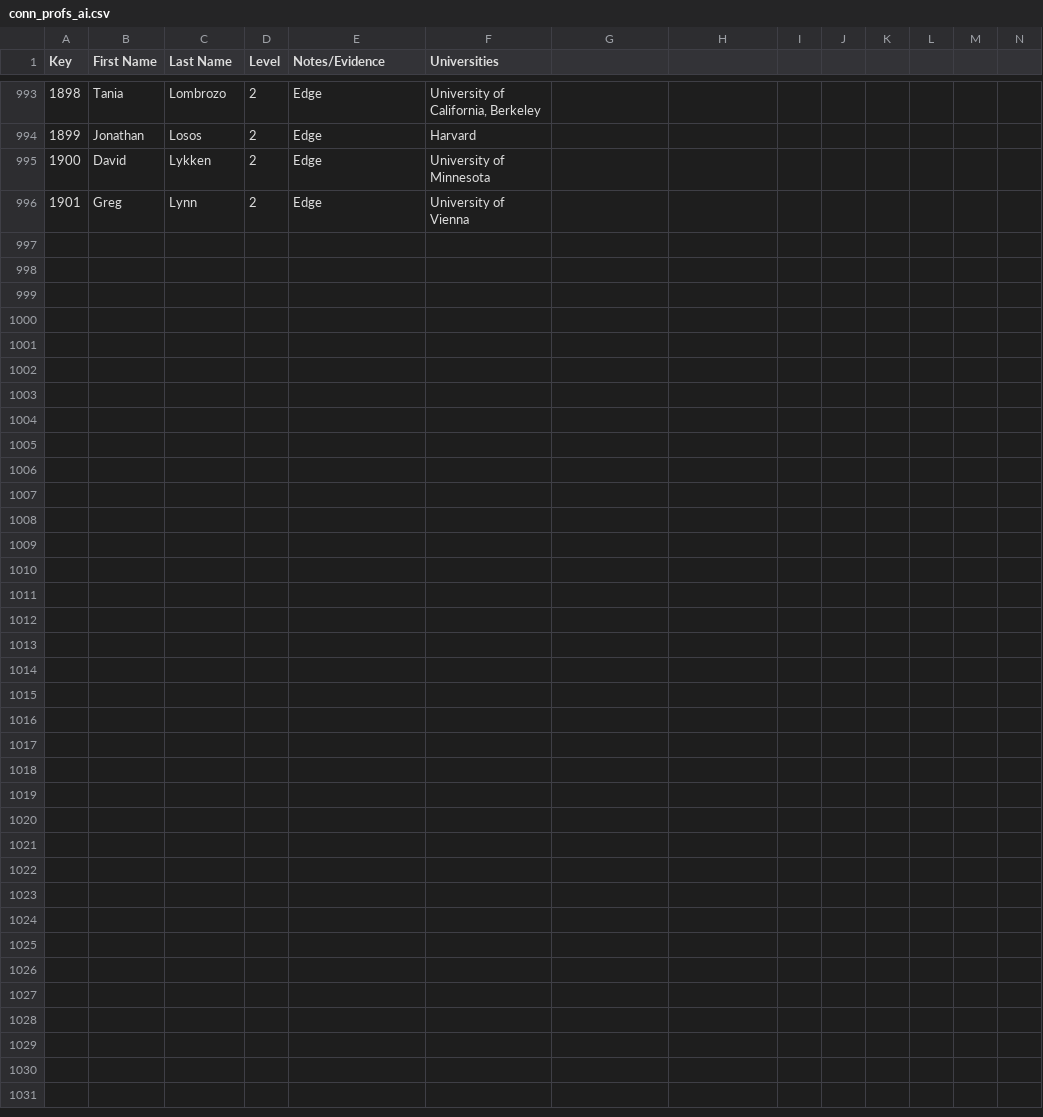
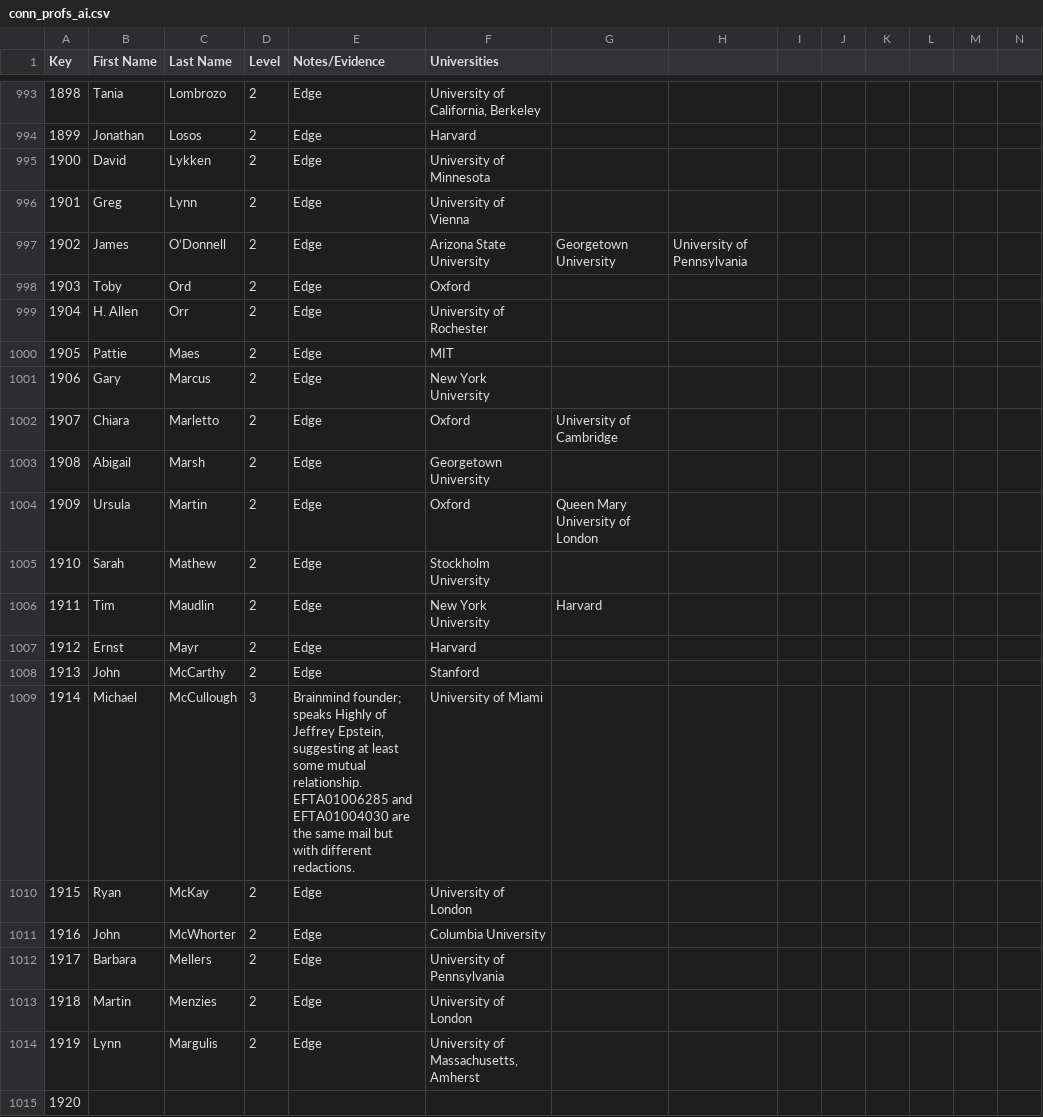
Before and after one commit to Ringy-Bell/Epstein_Universities, a CSV file: data/conn_profs_ai.csv, drawn as a sheet; only a part is shown, gaps mark what is left out; rows hold the shown columns only; the diff covers the shown part only; the diff names each change by its address in the sheet, - before the commit and + after, or states it on an @@ line.

Commit message:
More names from Edge

```diff
--- a/data/conn_profs_ai.csv
+++ b/data/conn_profs_ai.csv
+row 997: 1902 | James | O’Donnell | 2 | Edge | Arizona State University | Georgetown University | University of Pennsylvania
+row 998: 1903 | Toby | Ord | 2 | Edge | Oxford
+row 999: 1904 | H. Allen | Orr | 2 | Edge | University of Rochester
+row 1000: 1905 | Pattie | Maes | 2 | Edge | MIT
+row 1001: 1906 | Gary | Marcus | 2 | Edge | New York University
+row 1002: 1907 | Chiara | Marletto | 2 | Edge | Oxford | University of Cambridge
+row 1003: 1908 | Abigail | Marsh | 2 | Edge | Georgetown University
+row 1004: 1909 | Ursula | Martin | 2 | Edge | Oxford | Queen Mary University of London
+row 1005: 1910 | Sarah | Mathew | 2 | Edge | Stockholm University
+row 1006: 1911 | Tim | Maudlin | 2 | Edge | New York University | Harvard
+row 1007: 1912 | Ernst | Mayr | 2 | Edge | Harvard
+row 1008: 1913 | John | McCarthy | 2 | Edge | Stanford
+row 1009: 1914 | Michael | McCullough | 3 | Brainmind founder; speaks Highly of Jeffrey Epstein, suggesting at least some mutual relationship. EFTA01006285 and EFTA01004030 are the same mail but with different redactions. | University of Miami
+row 1010: 1915 | Ryan | McKay | 2 | Edge | University of London
+row 1011: 1916 | John | McWhorter | 2 | Edge | Columbia University
+row 1012: 1917 | Barbara | Mellers | 2 | Edge | University of Pennsylvania
+row 1013: 1918 | Martin | Menzies | 2 | Edge | University of London
+row 1014: 1919 | Lynn | Margulis | 2 | Edge | University of Massachusetts, Amherst
+row 1015: 1920
```
Also changed, not shown: 53 added rows elsewhere in this file, data/people_metadata.csv.
